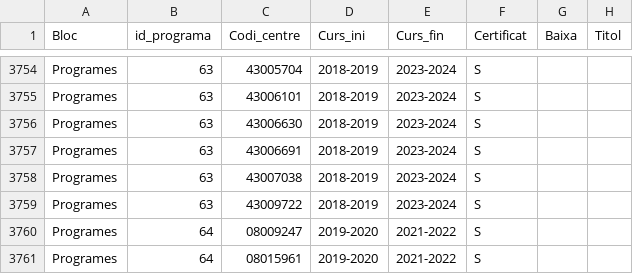
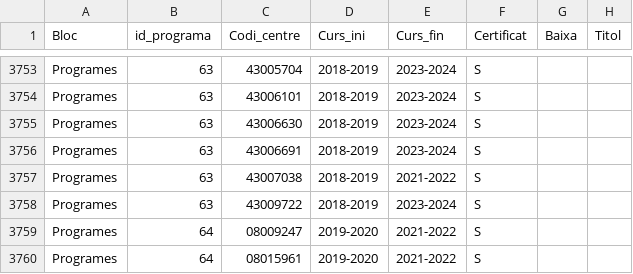
Before and after one commit to projectestac/mapa-innovacio-edu, a CSV file: utils/instancies.csv, drawn as a sheet; only a part is shown, gaps mark what is left out; addresses are those after the commit; the diff covers the shown part only; the diff names each change by its address in the sheet, - before the commit and + after, or states it on an @@ line.

```diff
--- a/utils/instancies.csv
+++ b/utils/instancies.csv
-E3757 (Curs_fin): 2023-2024
+E3757 (Curs_fin): 2021-2022
```
Also changed, not shown: 1 removed row and 15 edited cells elsewhere in this file, 2 other files.
